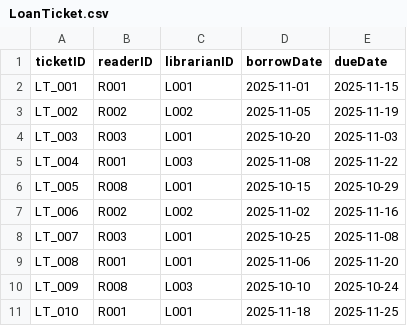
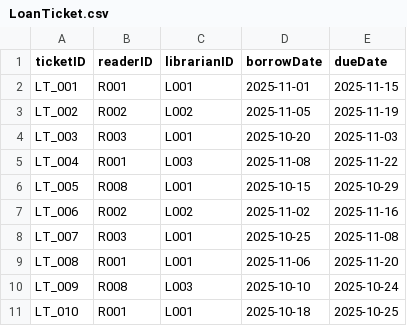
Before and after one commit to MinhhTrii2416/Project_OOP, a CSV file: data/LoanTicket.csv, drawn as a sheet.

```diff
--- a/data/LoanTicket.csv
+++ b/data/LoanTicket.csv
@@ -10,2 +10,2 @@ LT_008,R001,L001,2025-11-06,2025-11-20
 LT_009,R008,L003,2025-10-10,2025-10-24
-LT_010,R001,L001,2025-11-18,2025-11-25
+LT_010,R001,L001,2025-10-18,2025-10-25
```
Also changed, not shown: data/LoanDetail.csv, data/TextBook.csv, 2 other files.
